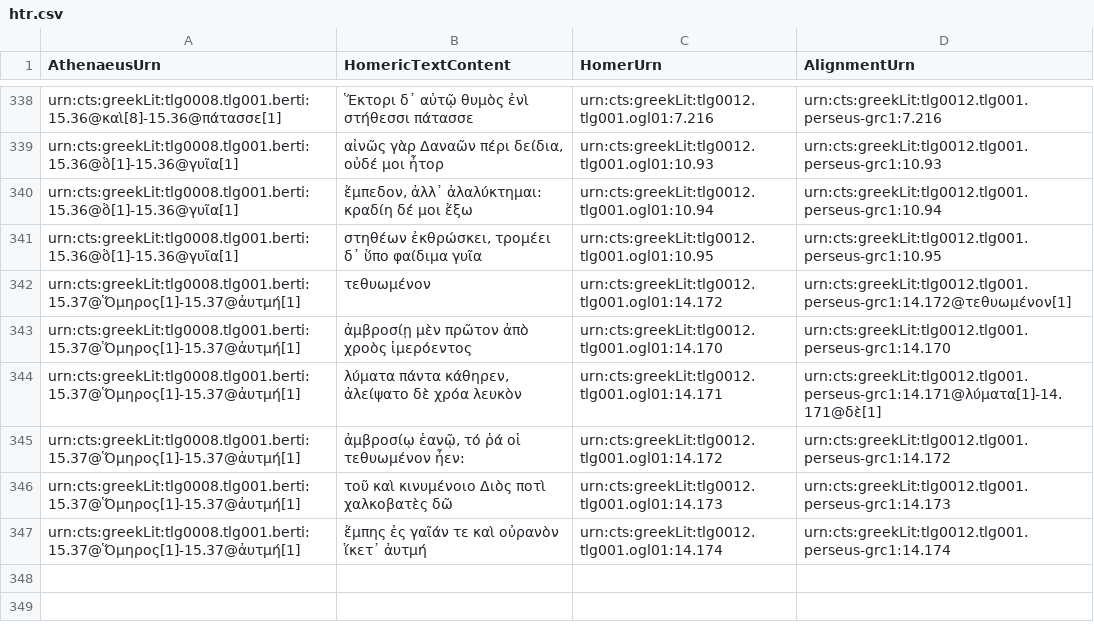
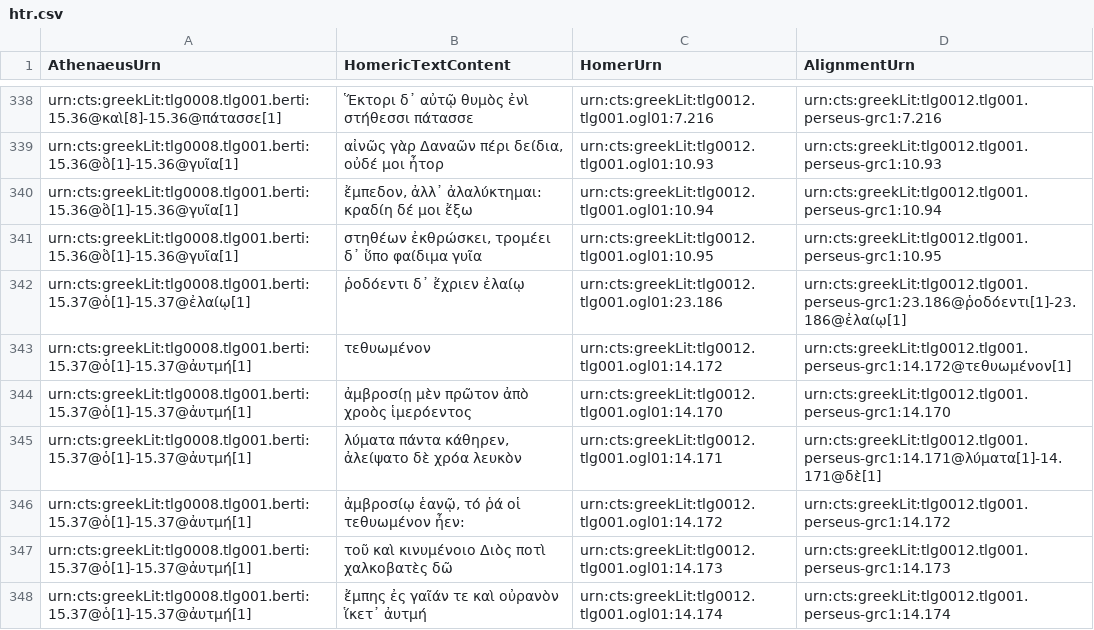
Before and after one commit to DigitalAthenaeus/homeric-reuse, a CSV file: tabular-data/htr.csv, drawn as a sheet; only a part is shown, gaps mark what is left out.

Commit message:
Update htr.csv

```diff
--- a/tabular-data/htr.csv
+++ b/tabular-data/htr.csv
@@ -341,7 +341,8 @@
 "urn:cts:greekLit:tlg0008.tlg001.berti:15.36@ὃ[1]-15.36@γυῖα[1]","στηθέων ἐκθρώσκει, τρομέει δ᾽ ὕπο φαίδιμα γυῖα","urn:cts:greekLit:tlg0012.tlg001.ogl01:10.95","urn:cts:greekLit:tlg0012.tlg001.perseus-grc1:10.95"
-"urn:cts:greekLit:tlg0008.tlg001.berti:15.37@Ὅμηρος[1]-15.37@ἀυτμή[1]","τεθυωμένον","urn:cts:greekLit:tlg0012.tlg001.ogl01:14.172","urn:cts:greekLit:tlg0012.tlg001.perseus-grc1:14.172@τεθυωμένον[1]"
-"urn:cts:greekLit:tlg0008.tlg001.berti:15.37@Ὅμηρος[1]-15.37@ἀυτμή[1]","ἀμβροσίῃ μὲν πρῶτον ἀπὸ χροὸς ἱμερόεντος","urn:cts:greekLit:tlg0012.tlg001.ogl01:14.170","urn:cts:greekLit:tlg0012.tlg001.perseus-grc1:14.170"
-"urn:cts:greekLit:tlg0008.tlg001.berti:15.37@Ὅμηρος[1]-15.37@ἀυτμή[1]","λύματα πάντα κάθηρεν, ἀλείψατο δὲ χρόα λευκὸν","urn:cts:greekLit:tlg0012.tlg001.ogl01:14.171","urn:cts:greekLit:tlg0012.tlg001.perseus-grc1:14.171@λύματα[1]-14.171@δὲ[1]"
-"urn:cts:greekLit:tlg0008.tlg001.berti:15.37@Ὅμηρος[1]-15.37@ἀυτμή[1]","ἀμβροσίῳ ἑανῷ, τό ῥά οἱ τεθυωμένον ἦεν:","urn:cts:greekLit:tlg0012.tlg001.ogl01:14.172","urn:cts:greekLit:tlg0012.tlg001.perseus-grc1:14.172"
-"urn:cts:greekLit:tlg0008.tlg001.berti:15.37@Ὅμηρος[1]-15.37@ἀυτμή[1]","τοῦ καὶ κινυμένοιο Διὸς ποτὶ χαλκοβατὲς δῶ","urn:cts:greekLit:tlg0012.tlg001.ogl01:14.173","urn:cts:greekLit:tlg0012.tlg001.perseus-grc1:14.173"
-"urn:cts:greekLit:tlg0008.tlg001.berti:15.37@Ὅμηρος[1]-15.37@ἀυτμή[1]","ἔμπης ἐς γαῖάν τε καὶ οὐρανὸν ἵκετ᾽ ἀυτμή","urn:cts:greekLit:tlg0012.tlg001.ogl01:14.174","urn:cts:greekLit:tlg0012.tlg001.perseus-grc1:14.174"
+"urn:cts:greekLit:tlg0008.tlg001.berti:15.37@ὁ[1]-15.37@ἐλαίῳ[1]","ῥοδόεντι δ᾽ ἔχριεν ἐλαίῳ","urn:cts:greekLit:tlg0012.tlg001.ogl01:23.186","urn:cts:greekLit:tlg0012.tlg001.perseus-grc1:23.186@ῥοδόεντι[1]-23.186@ἐλαίῳ[1]"
+"urn:cts:greekLit:tlg0008.tlg001.berti:15.37@ὁ[1]-15.37@ἀυτμή[1]","τεθυωμένον","urn:cts:greekLit:tlg0012.tlg001.ogl01:14.172","urn:cts:greekLit:tlg0012.tlg001.perseus-grc1:14.172@τεθυωμένον[1]"
+"urn:cts:greekLit:tlg0008.tlg001.berti:15.37@ὁ[1]-15.37@ἀυτμή[1]","ἀμβροσίῃ μὲν πρῶτον ἀπὸ χροὸς ἱμερόεντος","urn:cts:greekLit:tlg0012.tlg001.ogl01:14.170","urn:cts:greekLit:tlg0012.tlg001.perseus-grc1:14.170"
+"urn:cts:greekLit:tlg0008.tlg001.berti:15.37@ὁ[1]-15.37@ἀυτμή[1]","λύματα πάντα κάθηρεν, ἀλείψατο δὲ χρόα λευκὸν","urn:cts:greekLit:tlg0012.tlg001.ogl01:14.171","urn:cts:greekLit:tlg0012.tlg001.perseus-grc1:14.171@λύματα[1]-14.171@δὲ[1]"
+"urn:cts:greekLit:tlg0008.tlg001.berti:15.37@ὁ[1]-15.37@ἀυτμή[1]","ἀμβροσίῳ ἑανῷ, τό ῥά οἱ τεθυωμένον ἦεν:","urn:cts:greekLit:tlg0012.tlg001.ogl01:14.172","urn:cts:greekLit:tlg0012.tlg001.perseus-grc1:14.172"
+"urn:cts:greekLit:tlg0008.tlg001.berti:15.37@ὁ[1]-15.37@ἀυτμή[1]","τοῦ καὶ κινυμένοιο Διὸς ποτὶ χαλκοβατὲς δῶ","urn:cts:greekLit:tlg0012.tlg001.ogl01:14.173","urn:cts:greekLit:tlg0012.tlg001.perseus-grc1:14.173"
+"urn:cts:greekLit:tlg0008.tlg001.berti:15.37@ὁ[1]-15.37@ἀυτμή[1]","ἔμπης ἐς γαῖάν τε καὶ οὐρανὸν ἵκετ᾽ ἀυτμή","urn:cts:greekLit:tlg0012.tlg001.ogl01:14.174","urn:cts:greekLit:tlg0012.tlg001.perseus-grc1:14.174"
```
